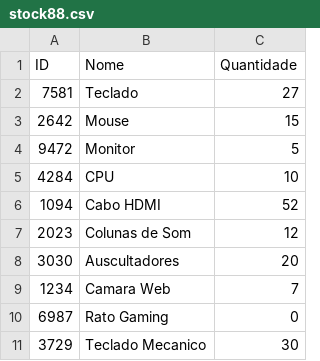
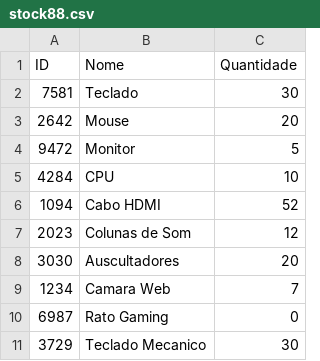
Before and after one commit to brunoalves8/FSD, a CSV file: stock88.csv, drawn as a sheet.

```diff
--- a/stock88.csv
+++ b/stock88.csv
@@ -1,4 +1,4 @@
 ID,Nome,Quantidade
-7581,Teclado,27
-2642,Mouse,15
+7581,Teclado,30
+2642,Mouse,20
 9472,Monitor,5
```
Also changed, not shown: 1 other file.
